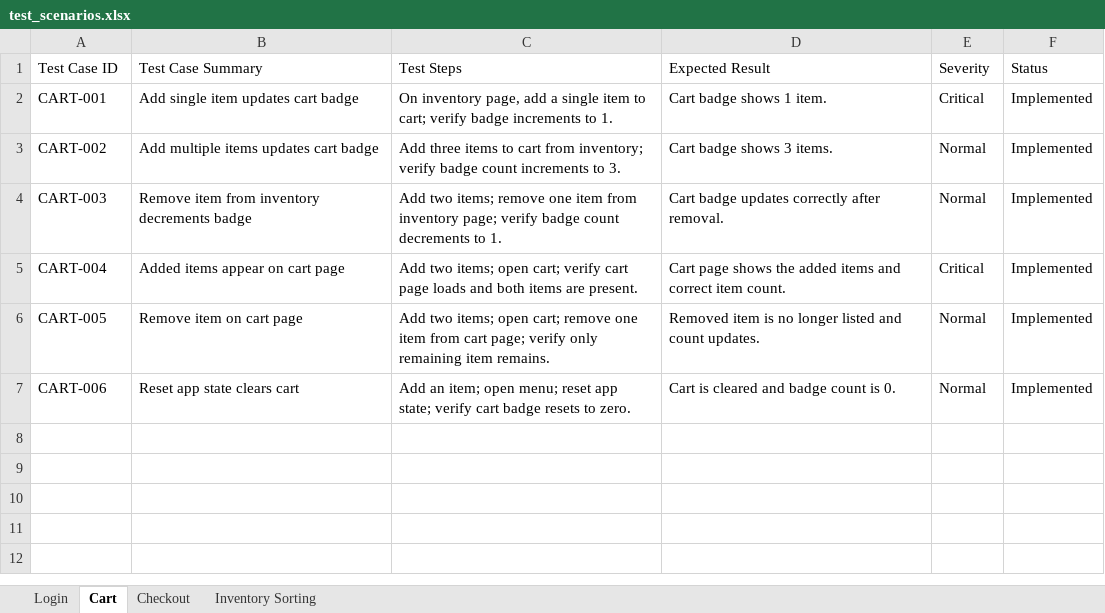
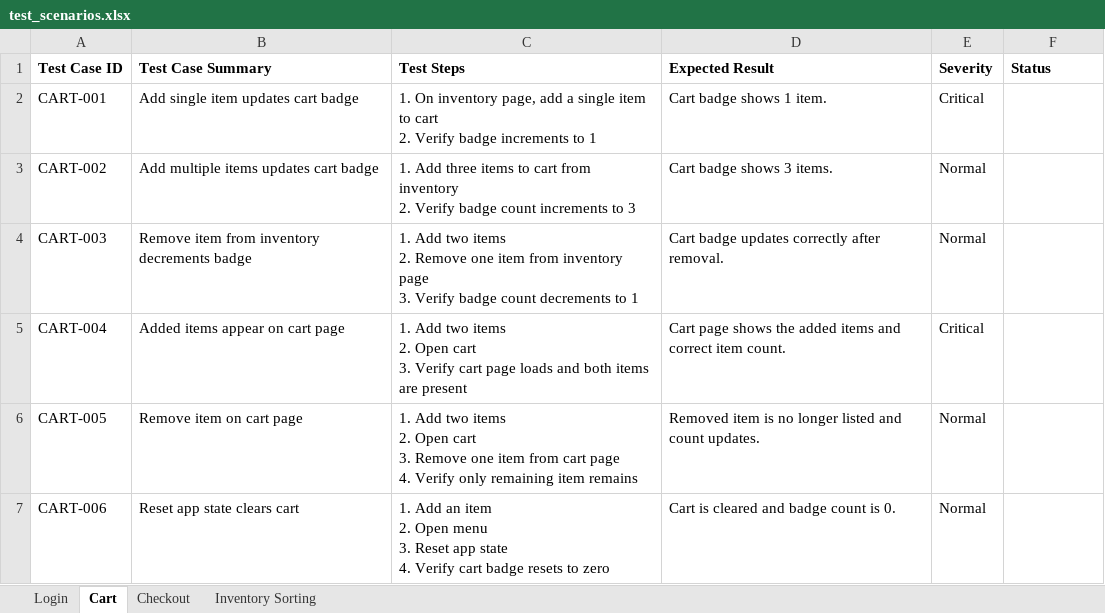
Before and after one commit to mrknoee/sauce_demo_e2e, an Excel workbook: docs/test_scenarios.xlsx, sheet Cart, drawn as a sheet; values as stored, in another font and other column widths than the file's, no borders; ↵ is a line break in a cell; the diff names each change by its address in the sheet, - before the commit and + after, or states it on an @@ line.

Commit message:
added test case id per test

```diff
--- a/docs/test_scenarios.xlsx (sheet Cart)
+++ b/docs/test_scenarios.xlsx (sheet Cart)
-A1:F1 bold: off
+A1:F1 bold: on
-C2 (Test Steps): On inventory page, add a single item to cart; verify badge increments to 1.
+C2 (Test Steps): 1. On inventory page, add a single item to cart ↵ 2. Verify badge increments to 1
-F2:F7 (Status): Implemented
+F2:F7 (Status): (empty)
-C3 (Test Steps): Add three items to cart from inventory; verify badge count increments to 3.
+C3 (Test Steps): 1. Add three items to cart from inventory ↵ 2. Verify badge count increments to 3
-C4 (Test Steps): Add two items; remove one item from inventory page; verify badge count decrements to 1.
+C4 (Test Steps): 1. Add two items ↵ 2. Remove one item from inventory page ↵ 3. Verify badge count decrements to 1
-C5 (Test Steps): Add two items; open cart; verify cart page loads and both items are present.
+C5 (Test Steps): 1. Add two items ↵ 2. Open cart ↵ 3. Verify cart page loads and both items are present
-C6 (Test Steps): Add two items; open cart; remove one item from cart page; verify only remaining item remains.
+C6 (Test Steps): 1. Add two items ↵ 2. Open cart ↵ 3. Remove one item from cart page ↵ 4. Verify only remaining item remains
-C7 (Test Steps): Add an item; open menu; reset app state; verify cart badge resets to zero.
+C7 (Test Steps): 1. Add an item ↵ 2. Open menu ↵ 3. Reset app state ↵ 4. Verify cart badge resets to zero
```
Also changed, not shown: sheet Checkout, sheet Login, sheet Inventory Sorting, 4 other files.
